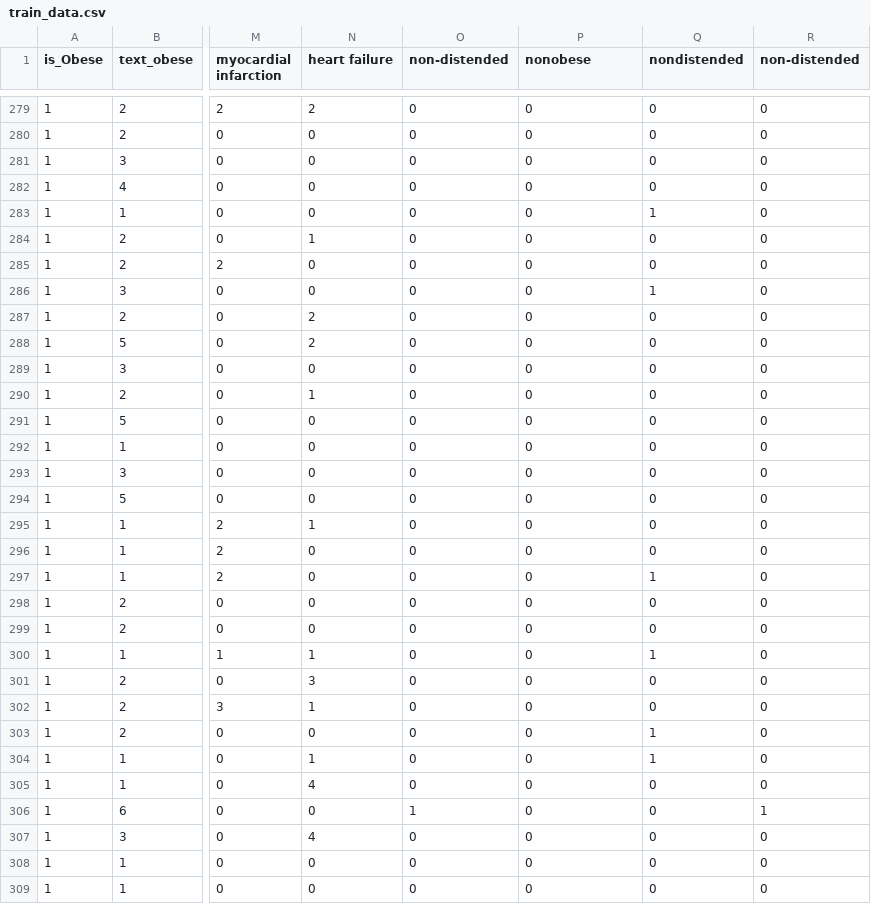
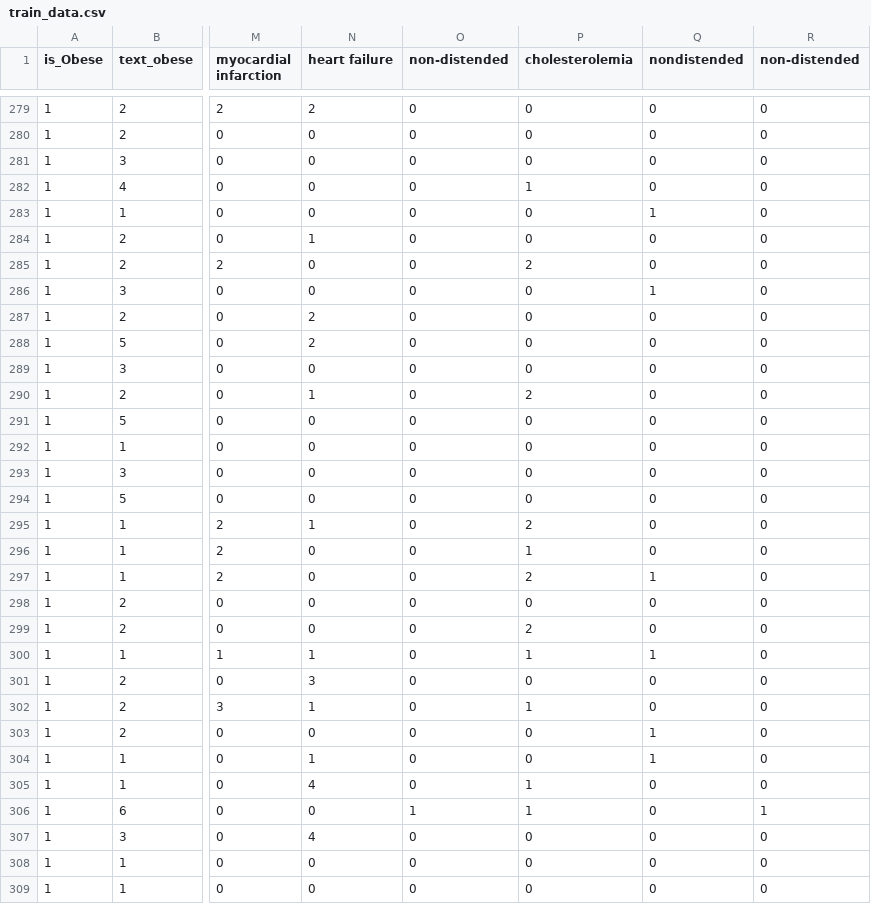
Before and after one commit to tim310579/Digital-Medicine-Case-Presentation, a CSV file: Case Presentation 1 Data/train_data.csv, drawn as a sheet; only a part is shown, gaps mark what is left out; the diff covers the shown part only; the diff names each change by its address in the sheet, - before the commit and + after, or states it on an @@ line.

```diff
--- a/Case Presentation 1 Data/train_data.csv
+++ b/Case Presentation 1 Data/train_data.csv
-P1: nonobese
+P1: cholesterolemia
-P282 (cholesterolemia): 0
+P282 (cholesterolemia): 1
-P285 (cholesterolemia): 0
+P285 (cholesterolemia): 2
-P290 (cholesterolemia): 0
+P290 (cholesterolemia): 2
-P295 (cholesterolemia): 0
+P295 (cholesterolemia): 2
-P296 (cholesterolemia): 0
+P296 (cholesterolemia): 1
-P297 (cholesterolemia): 0
+P297 (cholesterolemia): 2
-P299 (cholesterolemia): 0
+P299 (cholesterolemia): 2
-P300 (cholesterolemia): 0
+P300 (cholesterolemia): 1
-P302 (cholesterolemia): 0
+P302 (cholesterolemia): 1
-P305:P306 (cholesterolemia): 0
+P305:P306 (cholesterolemia): 1
```
Also changed, not shown: 69 edited cells elsewhere in this file, Case Presentation 1 Data/pred.csv, Case Presentation 1 Data/test_data.csv, 4 other files.
